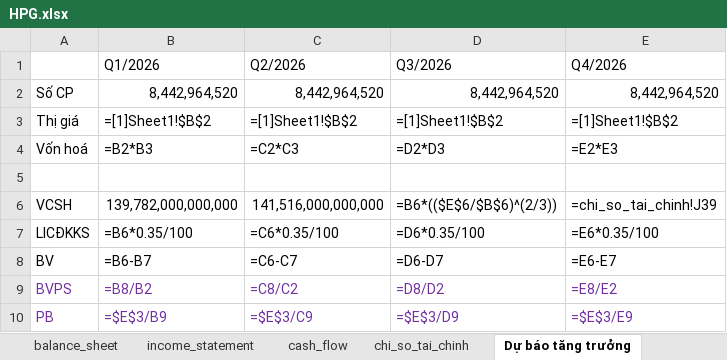
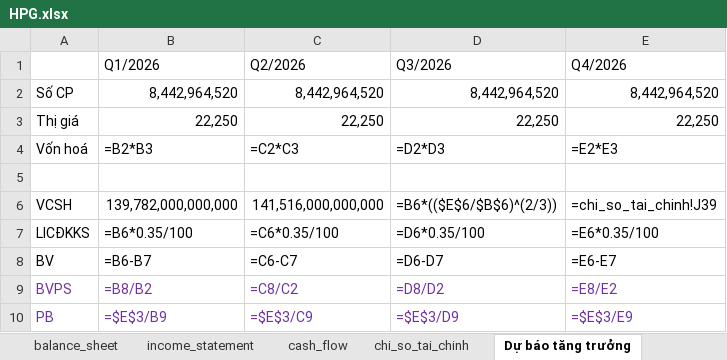
Before and after one commit to nhavan110/BCTC, an Excel workbook: financials/HPG/HPG.xlsx, sheet Dự báo tăng trưởng, drawn as a sheet; values as stored, in another font and other column widths than the file's, no borders; formulas without a stored value are shown as written; the diff names each change by its address in the sheet, - before the commit and + after, or states it on an @@ line.

```diff
--- a/financials/HPG/HPG.xlsx (sheet Dự báo tăng trưởng)
+++ b/financials/HPG/HPG.xlsx (sheet Dự báo tăng trưởng)
-B3 (Q1/2026): =[1]Sheet1!$B$2
+B3 (Q1/2026): 22,250
-C3 (Q2/2026): =[1]Sheet1!$B$2
+C3 (Q2/2026): 22,250
-D3 (Q3/2026): =[1]Sheet1!$B$2
+D3 (Q3/2026): 22,250
-E3 (Q4/2026): =[1]Sheet1!$B$2
+E3 (Q4/2026): 22,250
```
Also changed, not shown: sheet Hiệu quả thực hiện KH, financials/FPT/FPT.xlsx, financials/FPT/FPT_Q.xlsx, 13 other files.
